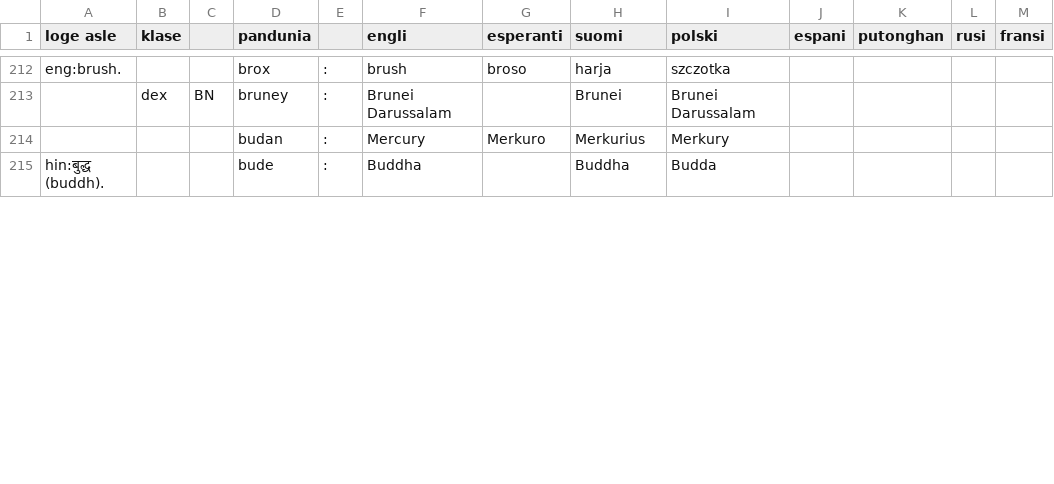
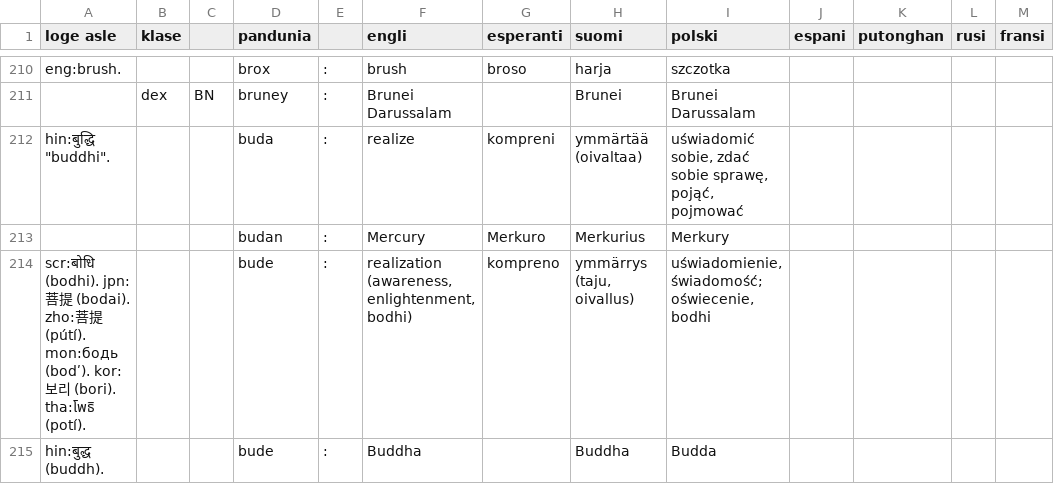
Before and after one commit to barumau/pandunia, a TSV file: pandunia-lekse.tsv, drawn as a sheet; only a part is shown, gaps mark what is left out; the diff covers the shown part only; the diff names each change by its address in the sheet, - before the commit and + after, or states it on an @@ line.

Commit message:
nowi lekse: jay

```diff
--- a/pandunia-lekse.tsv
+++ b/pandunia-lekse.tsv
+row 212: hin:बुद्धि "buddhi". |  |  | buda | : | realize | kompreni | ymmärtää (oivaltaa) | uświadomić sobie, zdać sobie sprawę, pojąć, pojmować
+row 214: scr:बोधि (bodhi). jpn:菩提 (bodai). zho:菩提 (pútí). mon:бодь (bodʹ). kor:보리 (bori). tha:โพธิ (potí). |  |  | bude | : | realization (awareness, enlightenment, bodhi) | kompreno | ymmärrys (taju, oivallus) | uświadomienie, świadomość; oświecenie, bodhi
```
Also changed, not shown: 15 added rows, 6 removed rows and 59 edited cells elsewhere in this file, 9 other files.
